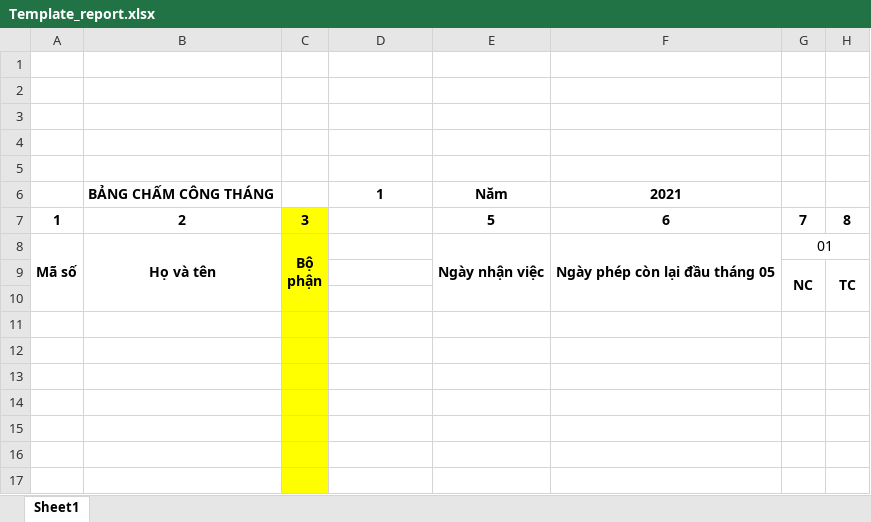
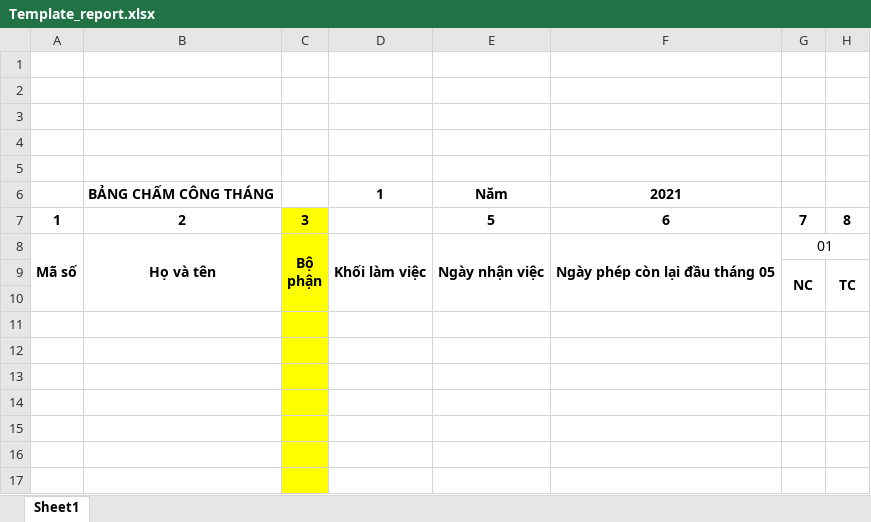
Before and after one commit to Skymanking/cham-cong, an Excel workbook: Template_report.xlsx, sheet Sheet1, drawn as a sheet; only a part is shown; values as stored, in another font and other column widths than the file's, no borders; charts and pictures and conditional formats not drawn; the diff names each change by its address in the sheet, - before the commit and + after, or states it on an @@ line.

```diff
--- a/Template_report.xlsx (sheet Sheet1)
+++ b/Template_report.xlsx (sheet Sheet1)
-D8: (empty)
+D8: Khối làm việc
+D8:D10 merged
```
Also changed, not shown: OT_convert.xlsx, baocao.xlsx, 10 other files.
